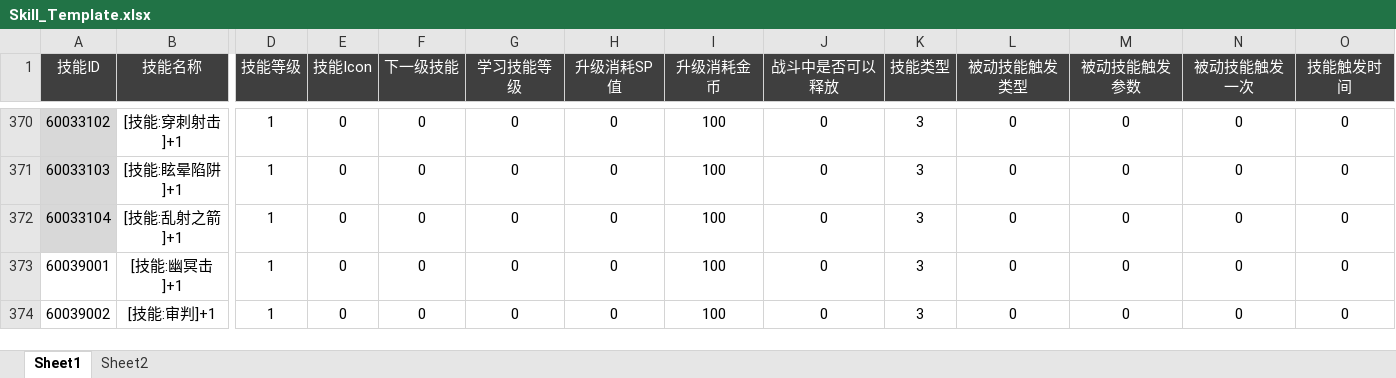
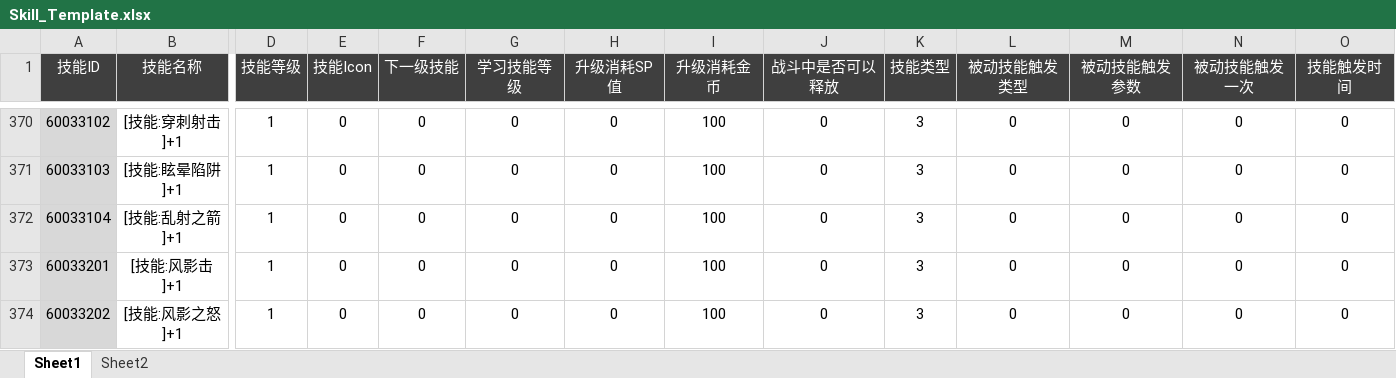
Before and after one commit to csyinghuochong/yongshiyujiayuan, an Excel workbook: S_数据表/Skill_Template.xlsx, sheet Sheet1, drawn as a sheet; only a part is shown, gaps mark what is left out; the shorter side is filled out with more unchanged rows; values as stored, in another font and other column widths than the file's, no borders; rows hold the shown columns only; the diff covers the shown part only; the diff names each change by its address in the sheet, - before the commit and + after, or states it on an @@ line.

```diff
--- a/S_数据表/Skill_Template.xlsx (sheet Sheet1)
+++ b/S_数据表/Skill_Template.xlsx (sheet Sheet1)
+row 373: 60033201 | [技能:风影击]+1 | 1 | 0 | 0 | 0 | 0 | 100 | 0 | 3 | 0 | 0 | 0 | 0
+row 374: 60033202 | [技能:风影之怒]+1 | 1 | 0 | 0 | 0 | 0 | 100 | 0 | 3 | 0 | 0 | 0 | 0
```
Also changed, not shown: 2 added rows and 3 edited cells elsewhere in this sheet, 1 other file.
